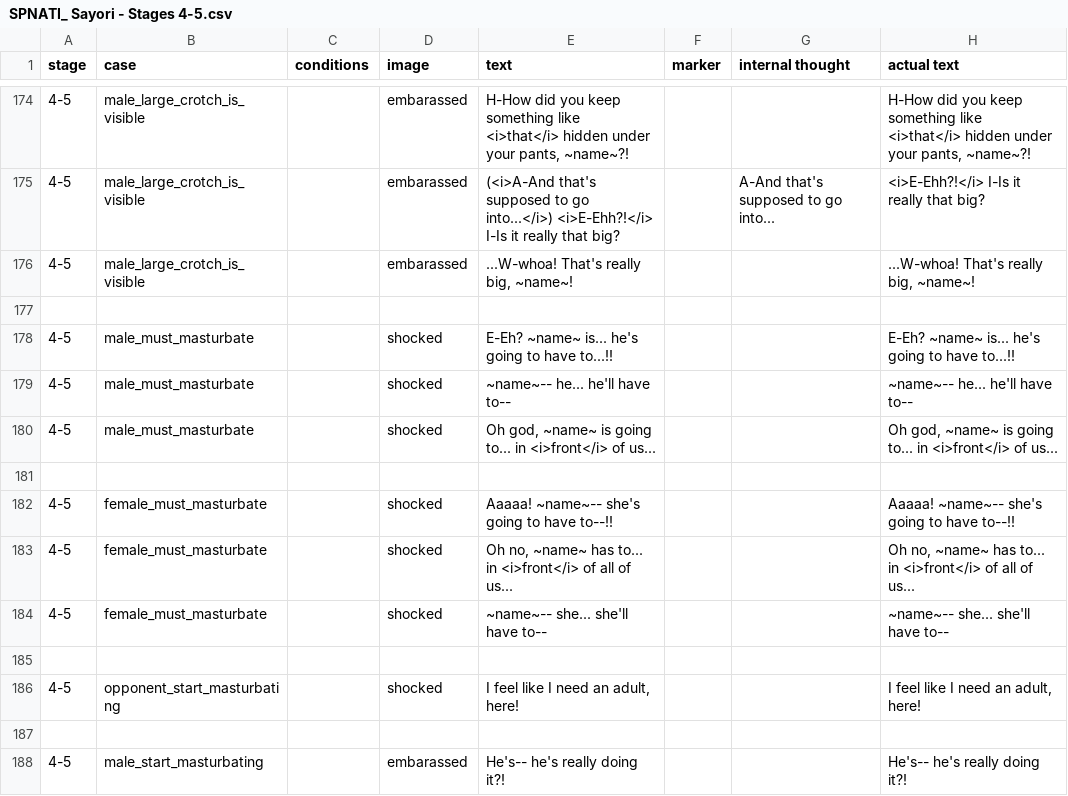
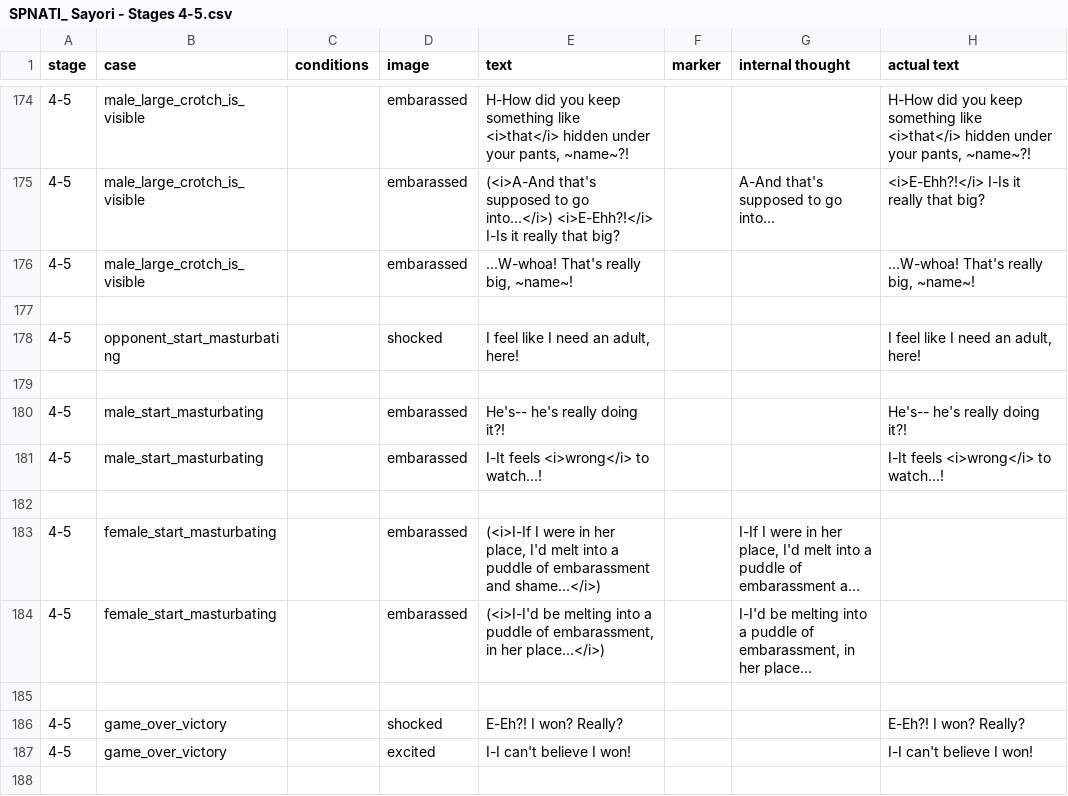
Before and after one commit to mechaman111/spnati, a CSV file: opponents/sayori/csvs/SPNATI_ Sayori - Stages 4-5.csv, drawn as a sheet; only a part is shown, gaps mark what is left out; the shorter side is filled out with more unchanged rows; long unchanged cells end in …; the diff covers the shown part only.

```diff
--- a/opponents/sayori/csvs/SPNATI_ Sayori - Stages 4-5.csv
+++ b/opponents/sayori/csvs/SPNATI_ Sayori - Stages 4-5.csv
@@ -177,10 +177,2 @@ stage,case,conditions,image,text,marker,internal thought,actual text
 ,,,,,,,
-4-5,male_must_masturbate,,shocked,E-Eh? ~name~ is... he's going to have to...!!,,,E-Eh? ~name~ is... he's going to have to...!!
-4-5,male_must_masturbate,,shocked,~name~-- he... he'll have to--,,,~name~-- he... he'll have to--
-4-5,male_must_masturbate,,shocked,"Oh god, ~name~ is going to... in <i>front</i> of us...",,,"Oh god, ~name~ is going to... in <i>front</i> of us..."
-,,,,,,,
-4-5,female_must_masturbate,,shocked,Aaaaa! ~name~-- she's going to have to--!!,,,Aaaaa! ~name~-- she's going to have to--!!
-4-5,female_must_masturbate,,shocked,"Oh no, ~name~ has to... in <i>front</i> of all of us...",,,"Oh no, ~name~ has to... in <i>front</i> of all of us..."
-4-5,female_must_masturbate,,shocked,~name~-- she... she'll have to--,,,~name~-- she... she'll have to--
-,,,,,,,
 4-5,opponent_start_masturbating,,shocked,"I feel like I need an adult, here!",,,"I feel like I need an adult, here!"
```
Also changed, not shown: 24 removed rows elsewhere in this file, opponents/sayori/csvs/SPNATI_ Sayori - Stages 0-3.csv, 2 other files.
